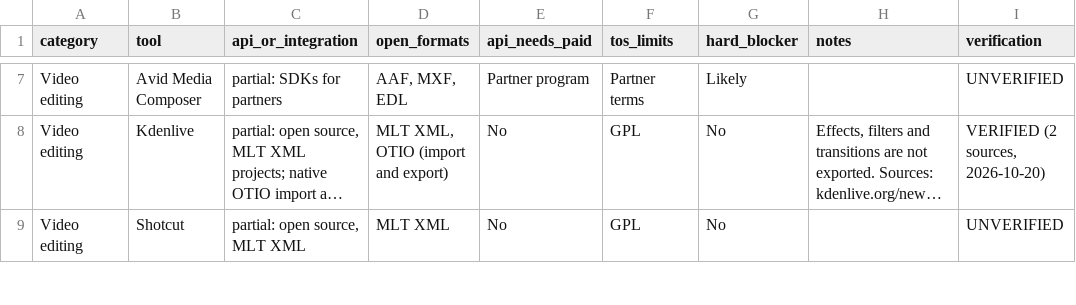
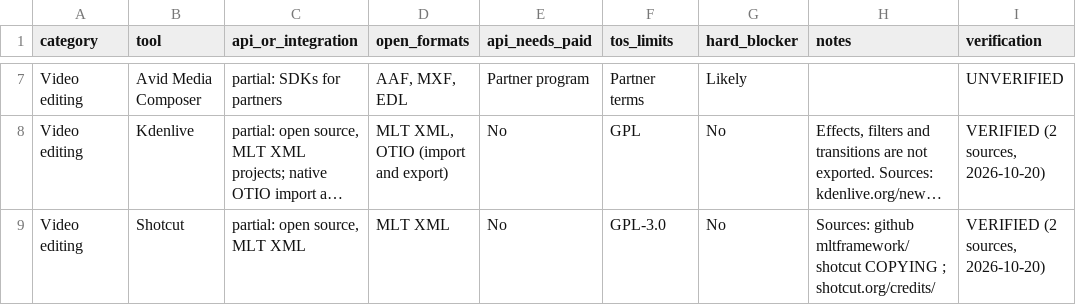
Before and after one commit to OmnipotentCEOxJenny/creative-switchboard, a CSV file: skills/route-creative-project/references/allowlist.csv, drawn as a sheet; only a part is shown, gaps mark what is left out; long unchanged cells end in …; the diff covers the shown part only; the diff names each change by its address in the sheet, - before the commit and + after, or states it on an @@ line.

```diff
--- a/skills/route-creative-project/references/allowlist.csv
+++ b/skills/route-creative-project/references/allowlist.csv
-F9 (tos_limits): GPL
+F9 (tos_limits): GPL-3.0
-H9 (notes): (empty)
+H9 (notes): Sources: github mltframework/shotcut COPYING ; shotcut.org/credits/
-I9 (verification): UNVERIFIED
+I9 (verification): VERIFIED (2 sources, 2026-10-20)
```
Also changed, not shown: 59 edited cells elsewhere in this file, 4 other files.
